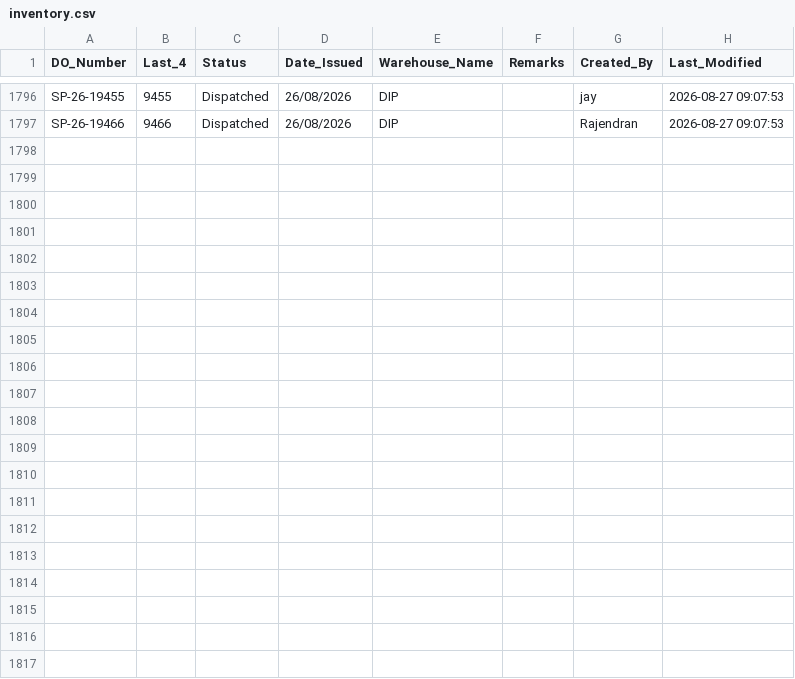
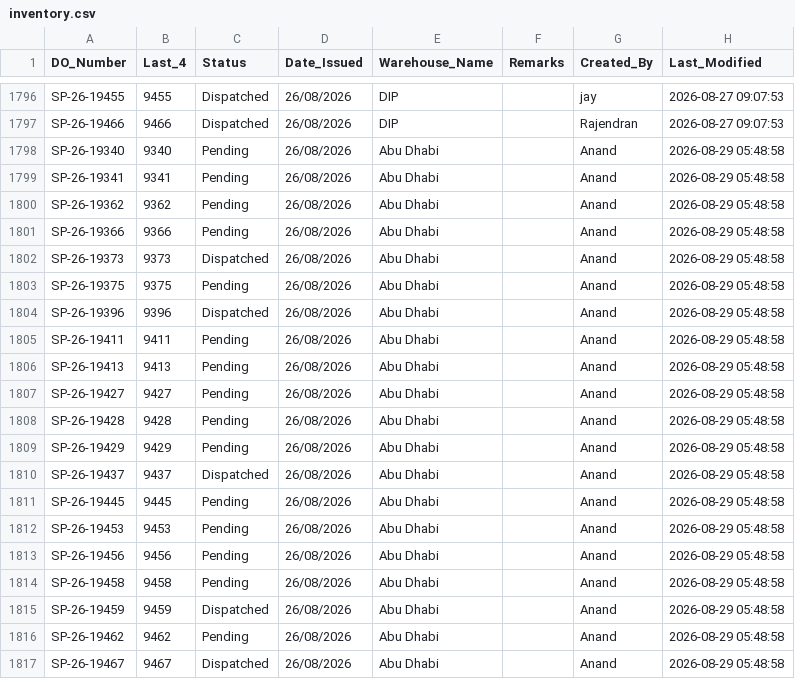
Before and after one commit to inventorycontrol79/warehouse-app, a CSV file: inventory.csv, drawn as a sheet; only a part is shown, gaps mark what is left out; the diff covers the shown part only.

Commit message:
Auto-update from WhatsApp Bot: 2026-08-29 09:56:11

```diff
--- a/inventory.csv
+++ b/inventory.csv
@@ -1797 +1797,21 @@ SP-26-19455,9455,Dispatched,26/08/2026,DIP,,jay,2026-08-27 09:07:53
 SP-26-19466,9466,Dispatched,26/08/2026,DIP,,Rajendran,2026-08-27 09:07:53
+SP-26-19340,9340,Pending,26/08/2026,Abu Dhabi,,Anand,2026-08-29 05:48:58
+SP-26-19341,9341,Pending,26/08/2026,Abu Dhabi,,Anand,2026-08-29 05:48:58
+SP-26-19362,9362,Pending,26/08/2026,Abu Dhabi,,Anand,2026-08-29 05:48:58
+SP-26-19366,9366,Pending,26/08/2026,Abu Dhabi,,Anand,2026-08-29 05:48:58
+SP-26-19373,9373,Dispatched,26/08/2026,Abu Dhabi,,Anand,2026-08-29 05:48:58
+SP-26-19375,9375,Pending,26/08/2026,Abu Dhabi,,Anand,2026-08-29 05:48:58
+SP-26-19396,9396,Dispatched,26/08/2026,Abu Dhabi,,Anand,2026-08-29 05:48:58
+SP-26-19411,9411,Pending,26/08/2026,Abu Dhabi,,Anand,2026-08-29 05:48:58
+SP-26-19413,9413,Pending,26/08/2026,Abu Dhabi,,Anand,2026-08-29 05:48:58
+SP-26-19427,9427,Pending,26/08/2026,Abu Dhabi,,Anand,2026-08-29 05:48:58
+SP-26-19428,9428,Pending,26/08/2026,Abu Dhabi,,Anand,2026-08-29 05:48:58
+SP-26-19429,9429,Pending,26/08/2026,Abu Dhabi,,Anand,2026-08-29 05:48:58
+SP-26-19437,9437,Dispatched,26/08/2026,Abu Dhabi,,Anand,2026-08-29 05:48:58
+SP-26-19445,9445,Pending,26/08/2026,Abu Dhabi,,Anand,2026-08-29 05:48:58
+SP-26-19453,9453,Pending,26/08/2026,Abu Dhabi,,Anand,2026-08-29 05:48:58
+SP-26-19456,9456,Pending,26/08/2026,Abu Dhabi,,Anand,2026-08-29 05:48:58
+SP-26-19458,9458,Pending,26/08/2026,Abu Dhabi,,Anand,2026-08-29 05:48:58
+SP-26-19459,9459,Dispatched,26/08/2026,Abu Dhabi,,Anand,2026-08-29 05:48:58
+SP-26-19462,9462,Pending,26/08/2026,Abu Dhabi,,Anand,2026-08-29 05:48:58
+SP-26-19467,9467,Dispatched,26/08/2026,Abu Dhabi,,Anand,2026-08-29 05:48:58
```
Also changed, not shown: 14 edited cells elsewhere in this file.
